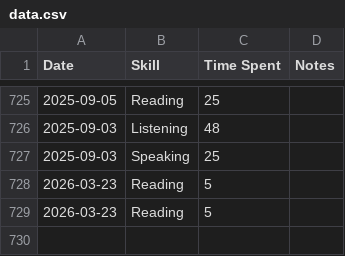
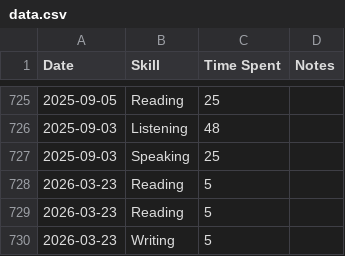
Before and after one commit to sannflux/english-tracker, a CSV file: data.csv, drawn as a sheet; only a part is shown, gaps mark what is left out.

Commit message:
Sync Elite Tracker

```diff
--- a/data.csv
+++ b/data.csv
@@ -729 +729,2 @@ Date,Skill,Time Spent,Notes
 2026-03-23,Reading,5,
+2026-03-23,Writing,5,
```
